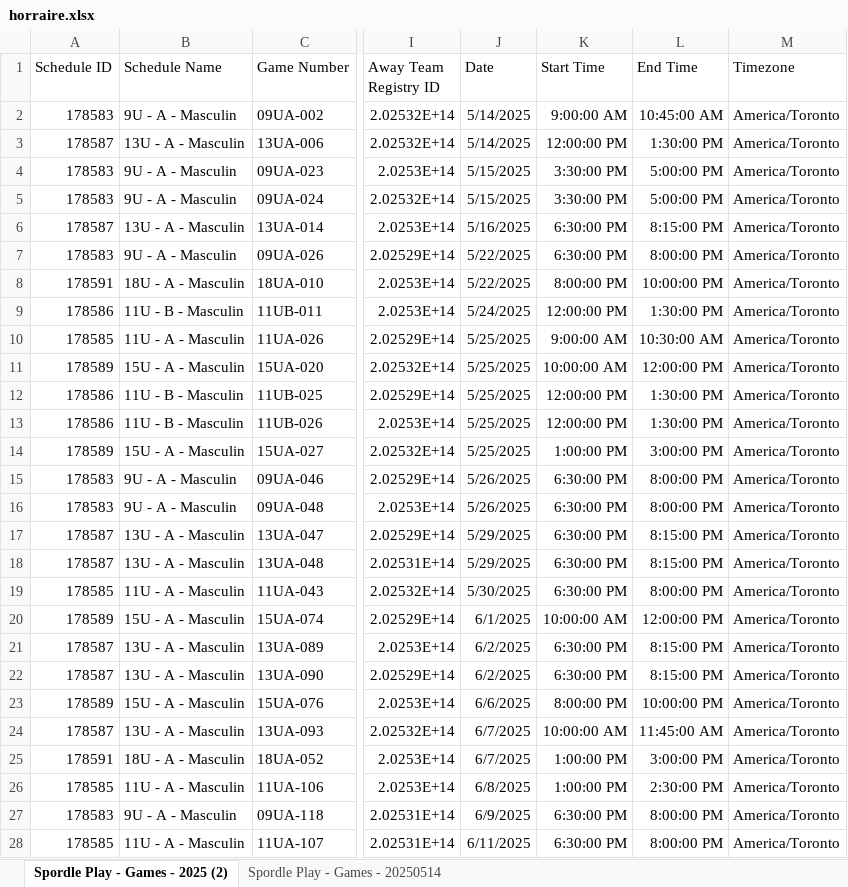
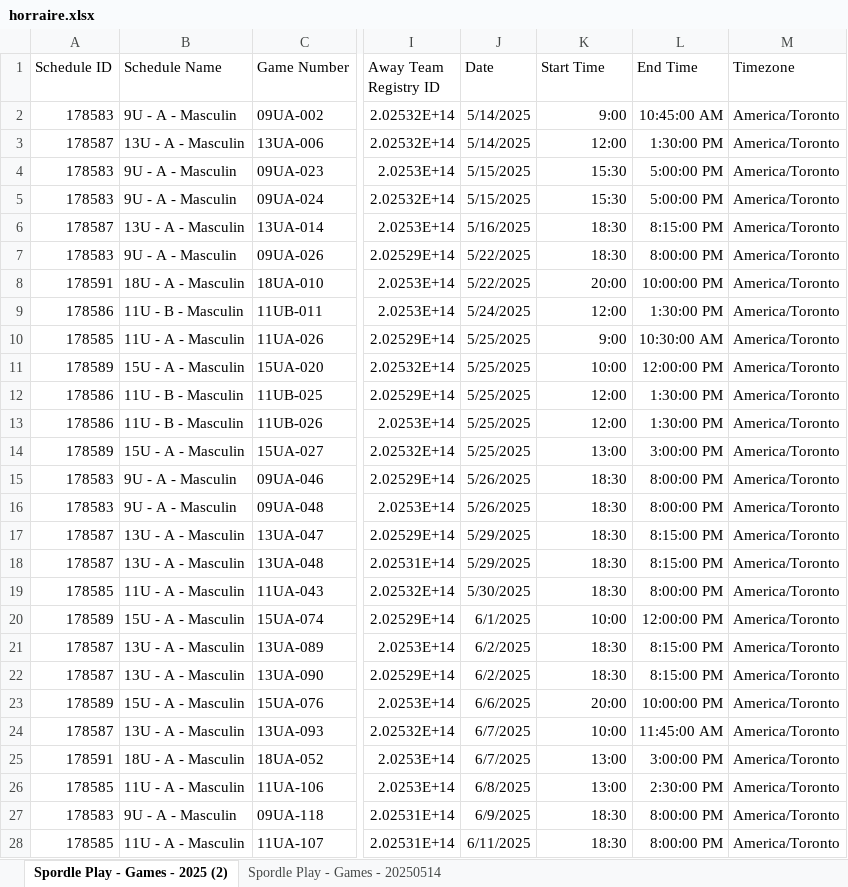
Before and after one commit to gunadeau/ABCO_Automate, an Excel workbook: horraire.xlsx, sheet Spordle Play - Games - 2025 (2), drawn as a sheet; only a part is shown, gaps mark what is left out; values as stored, in another font and other column widths than the file's, no borders; table styles not drawn; the diff covers the shown part only; the diff names each change by its address in the sheet, - before the commit and + after, or states it on an @@ line.

Commit message:
Add files via upload

```diff
--- a/horraire.xlsx (sheet Spordle Play - Games - 2025 (2))
+++ b/horraire.xlsx (sheet Spordle Play - Games - 2025 (2))
-K2 (Start Time): 9:00:00 AM
+K2 (Start Time): 9:00
-K3 (Start Time): 12:00:00 PM
+K3 (Start Time): 12:00
-K4:K5 (Start Time): 3:30:00 PM
+K4:K5 (Start Time): 15:30
-K6:K7 (Start Time): 6:30:00 PM
+K6:K7 (Start Time): 18:30
-K8 (Start Time): 8:00:00 PM
+K8 (Start Time): 20:00
-K9 (Start Time): 12:00:00 PM
+K9 (Start Time): 12:00
-K10 (Start Time): 9:00:00 AM
+K10 (Start Time): 9:00
-K11 (Start Time): 10:00:00 AM
+K11 (Start Time): 10:00
-K12:K13 (Start Time): 12:00:00 PM
+K12:K13 (Start Time): 12:00
-K14 (Start Time): 1:00:00 PM
+K14 (Start Time): 13:00
-K15:K19 (Start Time): 6:30:00 PM
+K15:K19 (Start Time): 18:30
-K20 (Start Time): 10:00:00 AM
+K20 (Start Time): 10:00
-K21:K22 (Start Time): 6:30:00 PM
+K21:K22 (Start Time): 18:30
-K23 (Start Time): 8:00:00 PM
+K23 (Start Time): 20:00
-K24 (Start Time): 10:00:00 AM
+K24 (Start Time): 10:00
-K25:K26 (Start Time): 1:00:00 PM
+K25:K26 (Start Time): 13:00
-K27:K28 (Start Time): 6:30:00 PM
+K27:K28 (Start Time): 18:30
```
Also changed, not shown: 8 edited cells elsewhere in this sheet.
